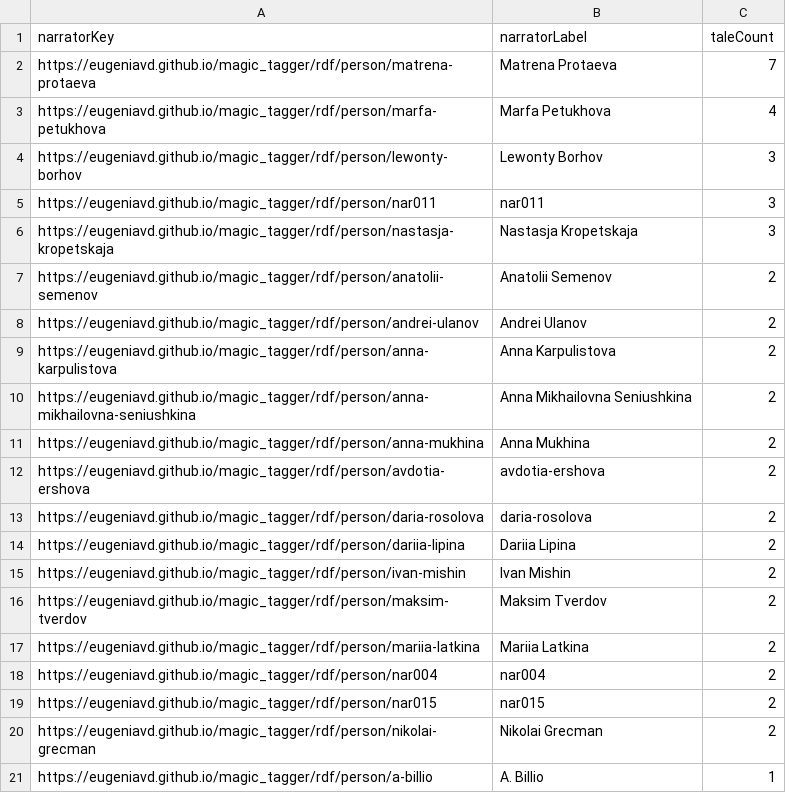
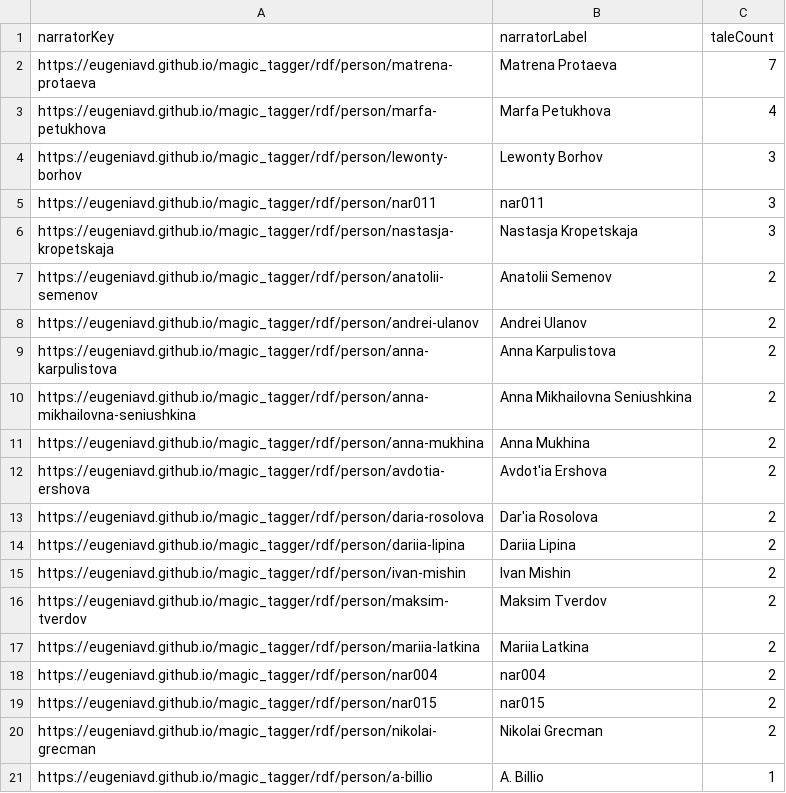
Before and after one commit to eugeniavd/magic_tagger, a CSV file: rdf/queries/query_results/Q3.csv, drawn as a sheet.

```diff
--- a/rdf/queries/query_results/Q3.csv
+++ b/rdf/queries/query_results/Q3.csv
@@ -11,4 +11,4 @@ https://eugeniavd.github.io/magic_tagger/rdf/person/anna-mikhailovna-seniushkina
 https://eugeniavd.github.io/magic_tagger/rdf/person/anna-mukhina,Anna Mukhina,2
-https://eugeniavd.github.io/magic_tagger/rdf/person/avdotia-ershova,avdotia-ershova,2
-https://eugeniavd.github.io/magic_tagger/rdf/person/daria-rosolova,daria-rosolova,2
+https://eugeniavd.github.io/magic_tagger/rdf/person/avdotia-ershova,Avdot'ia Ershova,2
+https://eugeniavd.github.io/magic_tagger/rdf/person/daria-rosolova,Dar'ia Rosolova,2
 https://eugeniavd.github.io/magic_tagger/rdf/person/dariia-lipina,Dariia Lipina,2
```
Also changed, not shown: rdf/queries/query_results/Q1.csv, rdf/queries/query_results/Q4.csv, 25 other files.
